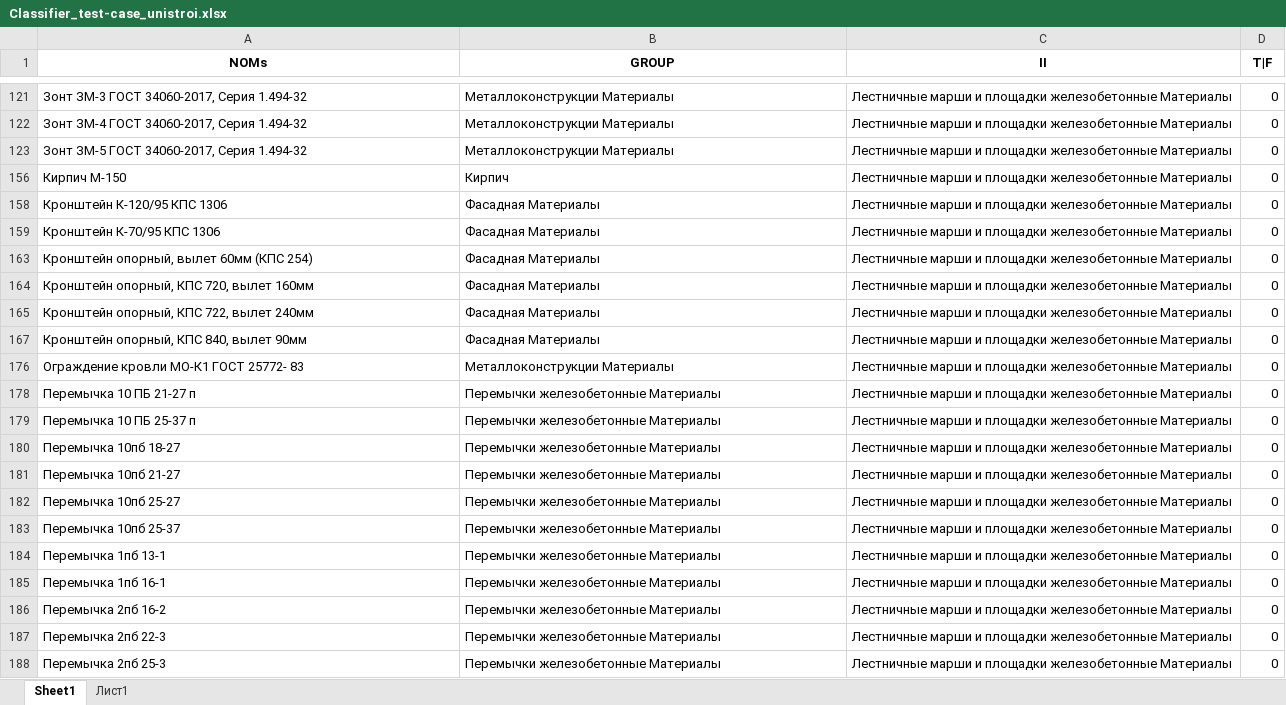
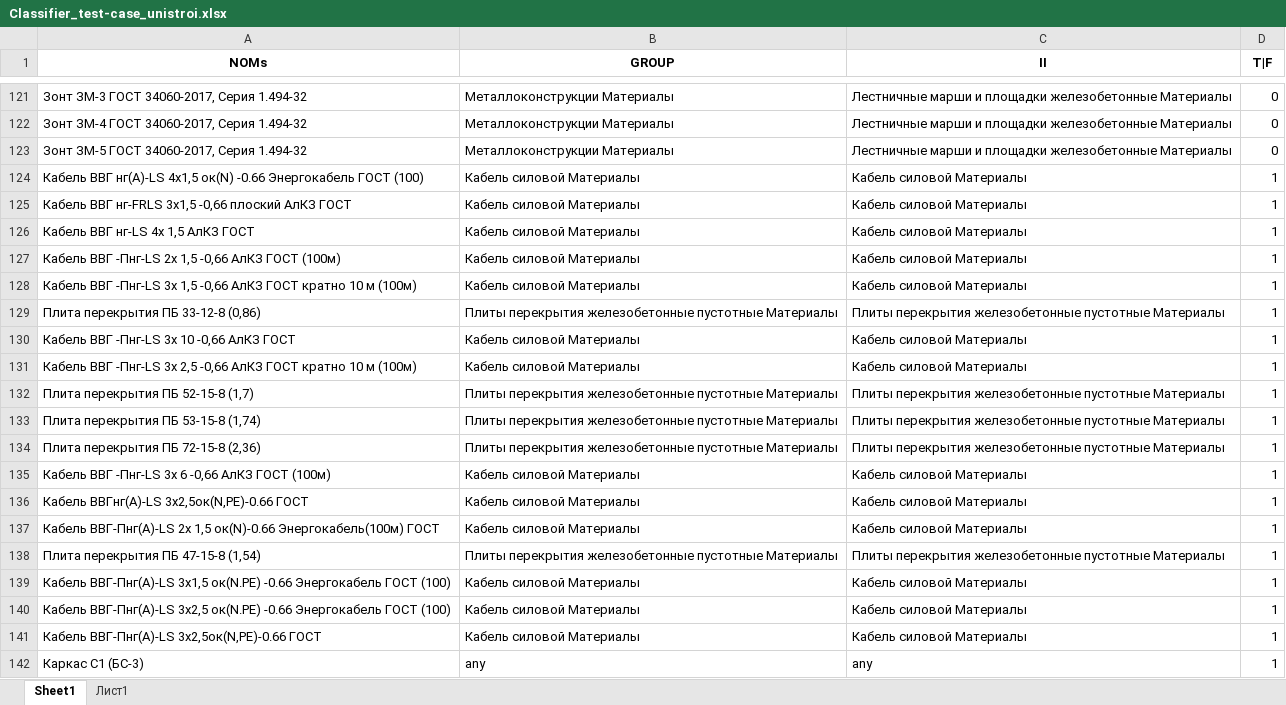
Before and after one commit to hub-datastep/demo-ml, an Excel workbook: output_test/Classifier_test-case_unistroi.xlsx, sheet Sheet1, drawn as a sheet; only a part is shown, gaps mark what is left out; the shorter side is filled out with more unchanged rows; values as stored, in another font and other column widths than the file's, no borders; the diff covers the shown part only; the diff names each change by its address in the sheet, - before the commit and + after, or states it on an @@ line.

```diff
--- a/output_test/Classifier_test-case_unistroi.xlsx (sheet Sheet1)
+++ b/output_test/Classifier_test-case_unistroi.xlsx (sheet Sheet1)
@@ row 124 unhidden: Кабель ВВГ нг(А)-LS 4х1,5 ок(N) -0.66 Энергокабель ГОСТ (100) | Кабель силовой Материалы | Кабель силовой Материалы | 1 @@
@@ row 125 unhidden: Кабель ВВГ нг-FRLS 3х1,5 -0,66 плоский АлКЗ ГОСТ | Кабель силовой Материалы | Кабель силовой Материалы | 1 @@
@@ row 126 unhidden: Кабель ВВГ нг-LS 4х 1,5 АлКЗ ГОСТ | Кабель силовой Материалы | Кабель силовой Материалы | 1 @@
@@ row 127 unhidden: Кабель ВВГ -Пнг-LS 2х 1,5 -0,66 АлКЗ ГОСТ (100м) | Кабель силовой Материалы | Кабель силовой Материалы | 1 @@
@@ row 128 unhidden: Кабель ВВГ -Пнг-LS 3х 1,5 -0,66 АлКЗ ГОСТ кратно 10 м (100м) | Кабель силовой Материалы | Кабель силовой Материалы | 1 @@
@@ row 129 unhidden: Плита перекрытия ПБ 33-12-8 (0,86) | Плиты перекрытия железобетонные пустотные Материалы | Плиты перекрытия железобетонные пустотные Материалы | 1 @@
@@ row 130 unhidden: Кабель ВВГ -Пнг-LS 3х 10 -0,66 АлКЗ ГОСТ | Кабель силовой Материалы | Кабель силовой Материалы | 1 @@
@@ row 131 unhidden: Кабель ВВГ -Пнг-LS 3х 2,5 -0,66 АлКЗ ГОСТ кратно 10 м (100м) | Кабель силовой Материалы | Кабель силовой Материалы | 1 @@
@@ row 132 unhidden: Плита перекрытия ПБ 52-15-8 (1,7) | Плиты перекрытия железобетонные пустотные Материалы | Плиты перекрытия железобетонные пустотные Материалы | 1 @@
@@ row 133 unhidden: Плита перекрытия ПБ 53-15-8 (1,74) | Плиты перекрытия железобетонные пустотные Материалы | Плиты перекрытия железобетонные пустотные Материалы | 1 @@
@@ row 134 unhidden: Плита перекрытия ПБ 72-15-8 (2,36) | Плиты перекрытия железобетонные пустотные Материалы | Плиты перекрытия железобетонные пустотные Материалы | 1 @@
@@ row 135 unhidden: Кабель ВВГ -Пнг-LS 3х 6 -0,66 АлКЗ ГОСТ (100м) | Кабель силовой Материалы | Кабель силовой Материалы | 1 @@
@@ row 136 unhidden: Кабель ВВГнг(А)-LS 3х2,5ок(N,PE)-0.66 ГОСТ | Кабель силовой Материалы | Кабель силовой Материалы | 1 @@
@@ row 137 unhidden: Кабель ВВГ-Пнг(А)-LS 2х 1,5 ок(N)-0.66 Энергокабель(100м) ГОСТ | Кабель силовой Материалы | Кабель силовой Материалы | 1 @@
@@ row 138 unhidden: Плита перекрытия ПБ 47-15-8 (1,54) | Плиты перекрытия железобетонные пустотные Материалы | Плиты перекрытия железобетонные пустотные Материалы | 1 @@
@@ row 139 unhidden: Кабель ВВГ-Пнг(А)-LS 3х1,5 ок(N.PE) -0.66 Энергокабель ГОСТ (100) | Кабель силовой Материалы | Кабель силовой Материалы | 1 @@
@@ row 140 unhidden: Кабель ВВГ-Пнг(А)-LS 3х2,5 ок(N.PE) -0.66 Энергокабель ГОСТ (100) | Кабель силовой Материалы | Кабель силовой Материалы | 1 @@
@@ row 141 unhidden: Кабель ВВГ-Пнг(А)-LS 3х2,5ок(N,PE)-0.66 ГОСТ | Кабель силовой Материалы | Кабель силовой Материалы | 1 @@
@@ row 142 unhidden: Каркас С1 (БС-3) | any | any | 1 @@
```
Also changed, not shown: 131 hidden or unhidden rows elsewhere in this sheet, output_test/model_unistroi_LogisticRegression2.xlsx, test-sets/Classifier_ unistroy UTDs test-cases (fix)_30.09.2024.xlsx, 21 other files.
